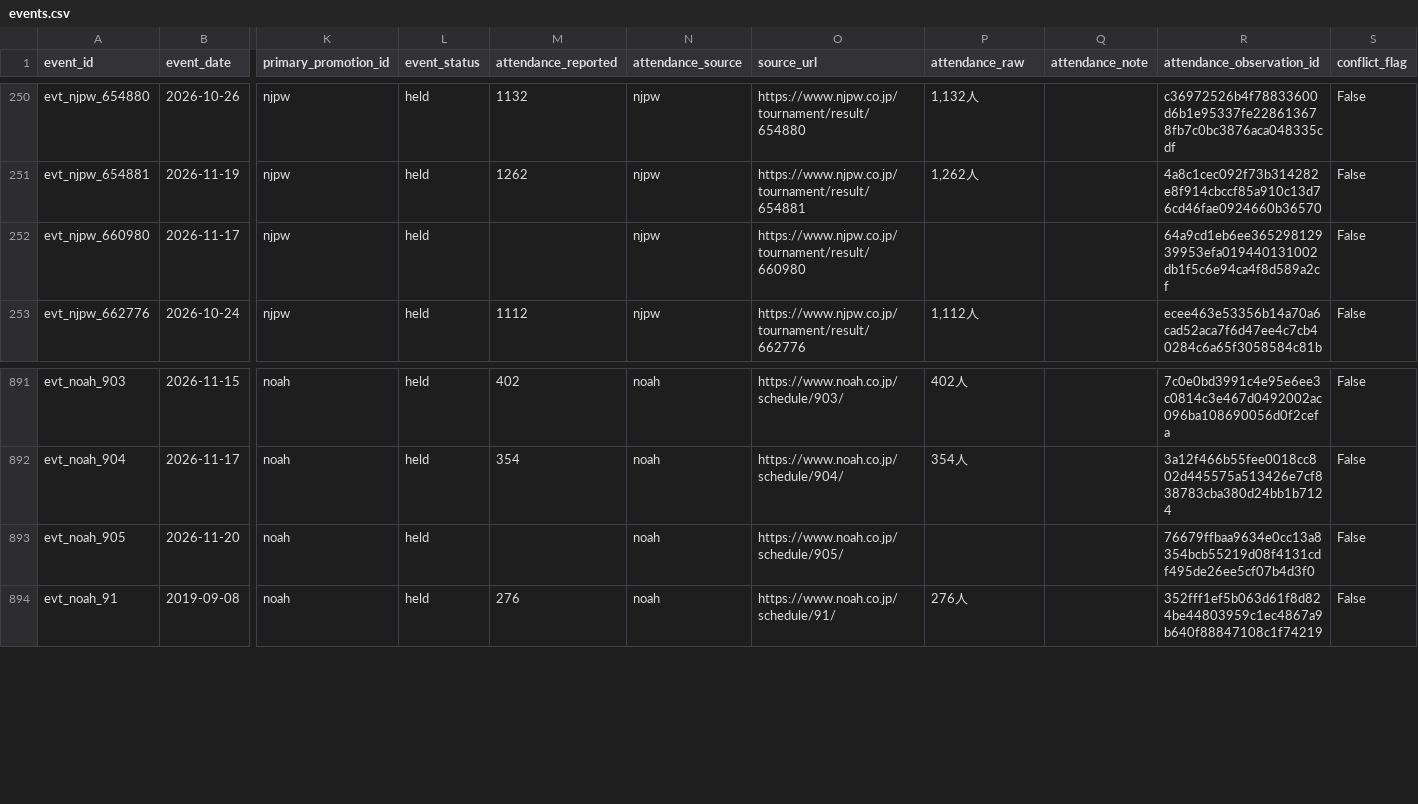
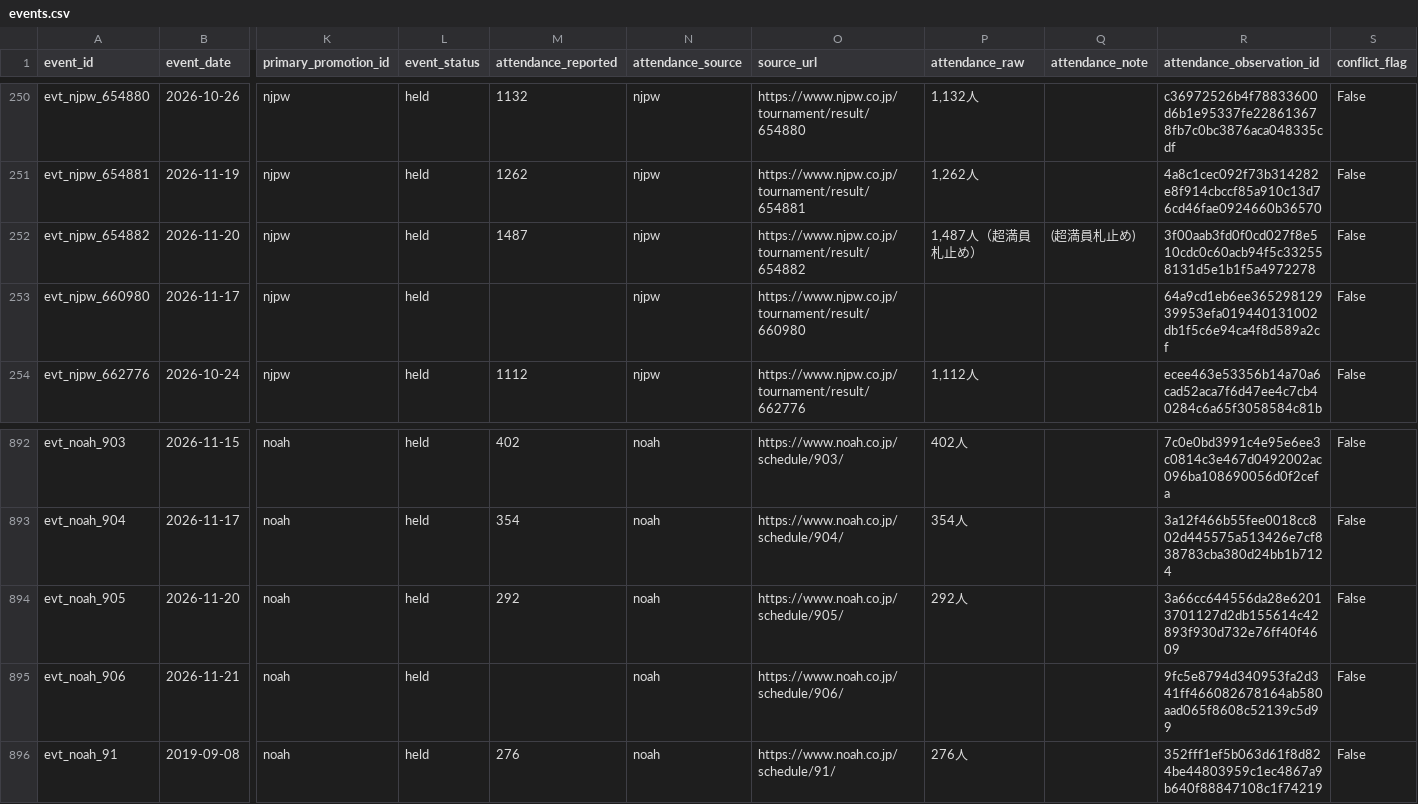
Before and after one commit to yutarowada0402/prowrestling-attendance, a CSV file: exports/events.csv, drawn as a sheet; only a part is shown, gaps mark what is left out; addresses are those after the commit; rows hold the shown columns only; the diff names each change by its address in the sheet, - before the commit and + after, or states it on an @@ line.

```diff
--- a/exports/events.csv
+++ b/exports/events.csv
+row 252: evt_njpw_654882 | 2026-11-20 | njpw | held | 1487 | njpw | https://www.njpw.co.jp/tournament/result/654882 | 1,487人（超満員札止め） | (超満員札止め) | 3f00aab3fd0f0cd027f8e510cdc0c60acb94f5c332558131d5e1b1f5a4972278 | False
-M894 (attendance_reported): (empty)
+M894 (attendance_reported): 292
-P894 (attendance_raw): (empty)
+P894 (attendance_raw): 292人
-R894 (attendance_observation_id): 76679ffbaa9634e0cc13a8354bcb55219d08f4131cdf495de26ee5cf07b4d3f0
+R894 (attendance_observation_id): 3a66cc644556da28e62013701127d2db155614c42893f930d732e76ff40f4609
+row 895: evt_noah_906 | 2026-11-21 | noah | held |  | noah | https://www.noah.co.jp/schedule/906/ |  |  | 9fc5e8794d340953fa2d341ff466082678164ab580aad065f8608c52139c5d99 | False
```
Also changed, not shown: data/mappings/event_ids.csv, exports/attendance_by_venue.csv, 24 other files.
